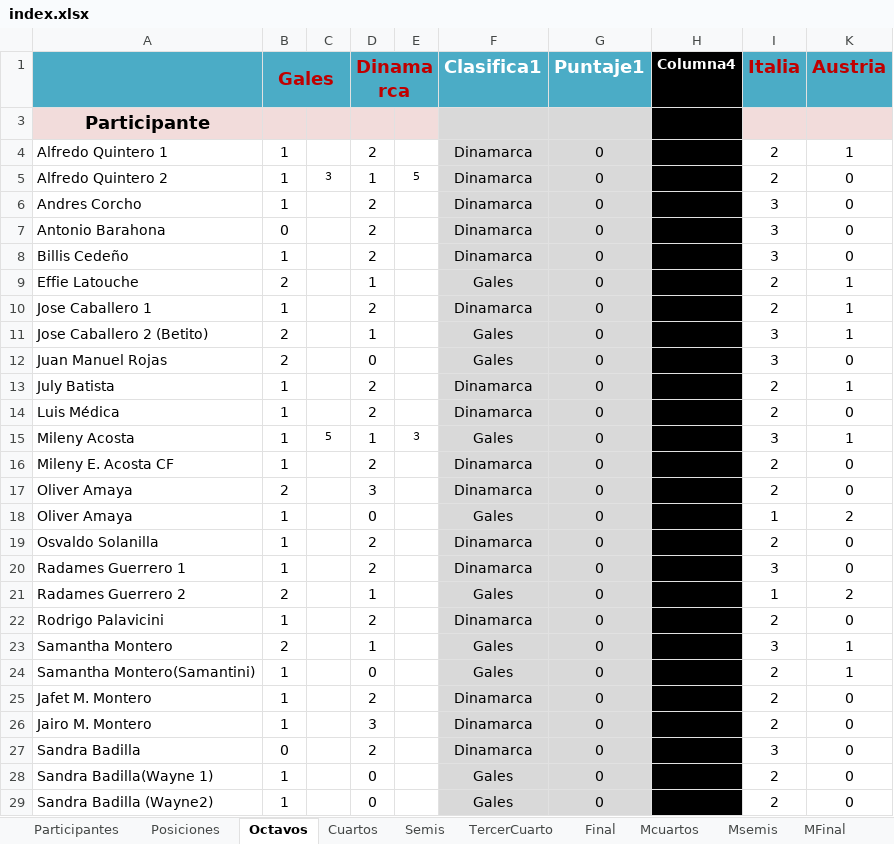
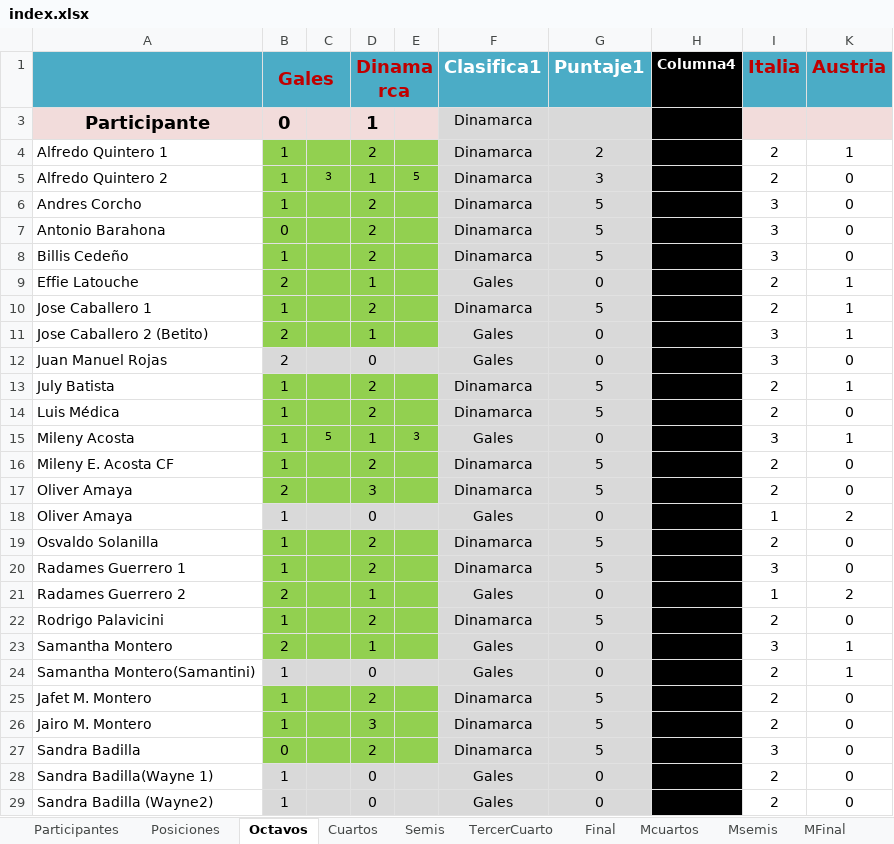
Before and after one commit to jecepa/polla, an Excel workbook: index.xlsx, sheet Octavos, drawn as a sheet; only a part is shown; values as stored, in another font and other column widths than the file's, no borders; table styles not drawn; the diff names each change by its address in the sheet, - before the commit and + after, or states it on an @@ line.

```diff
--- a/index.xlsx (sheet Octavos)
+++ b/index.xlsx (sheet Octavos)
-B3 (Gales): (empty)
+B3 (Gales): 0
-D3 (Dinamarca): (empty)
+D3 (Dinamarca): 1
-F3 (Clasifica1): (empty)
+F3 (Clasifica1): Dinamarca
-B4:E11 fill: none
+B4:E11 fill: #92D050
-G4 (Puntaje1): 0
+G4 (Puntaje1): 2
-G5 (Puntaje1): 0
+G5 (Puntaje1): 3
-G6:G8 (Puntaje1): 0
+G6:G8 (Puntaje1): 5
-G10 (Puntaje1): 0
+G10 (Puntaje1): 5
-B12:E12 fill: none
+B12:E12 fill: #D9D9D9
-B13:E17 fill: none
+B13:E17 fill: #92D050
-G13:G14 (Puntaje1): 0
+G13:G14 (Puntaje1): 5
-G16:G17 (Puntaje1): 0
+G16:G17 (Puntaje1): 5
-B18:E18 fill: none
+B18:E18 fill: #D9D9D9
-B19:E23 fill: none
+B19:E23 fill: #92D050
-G19:G20 (Puntaje1): 0
+G19:G20 (Puntaje1): 5
-G22 (Puntaje1): 0
+G22 (Puntaje1): 5
-B24:E24 fill: none
+B24:E24 fill: #D9D9D9
-B25:E27 fill: none
+B25:E27 fill: #92D050
-G25:G27 (Puntaje1): 0
+G25:G27 (Puntaje1): 5
-B28:E29 fill: none
+B28:E29 fill: #D9D9D9
```
Also changed, not shown: sheet Posiciones, sheet Final, sheet TercerCuarto, sheet Semis, sheet Cuartos, formulas that keep their value, hidden cells, 11 other files.
